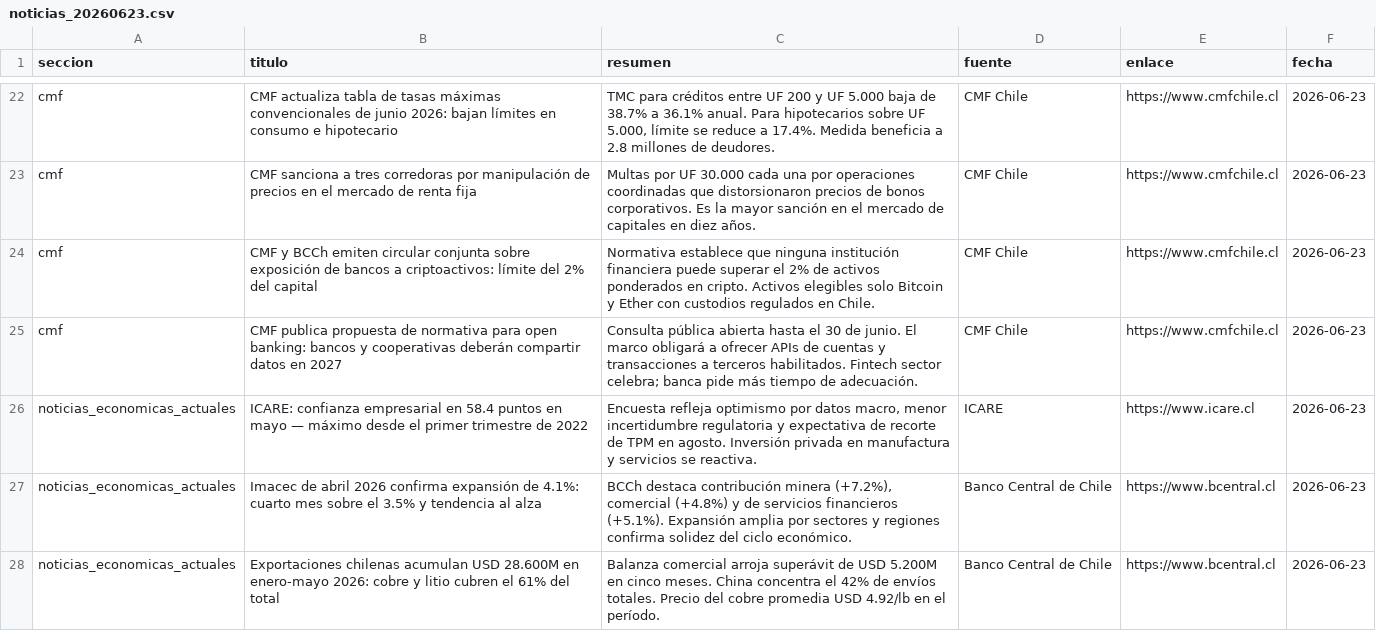
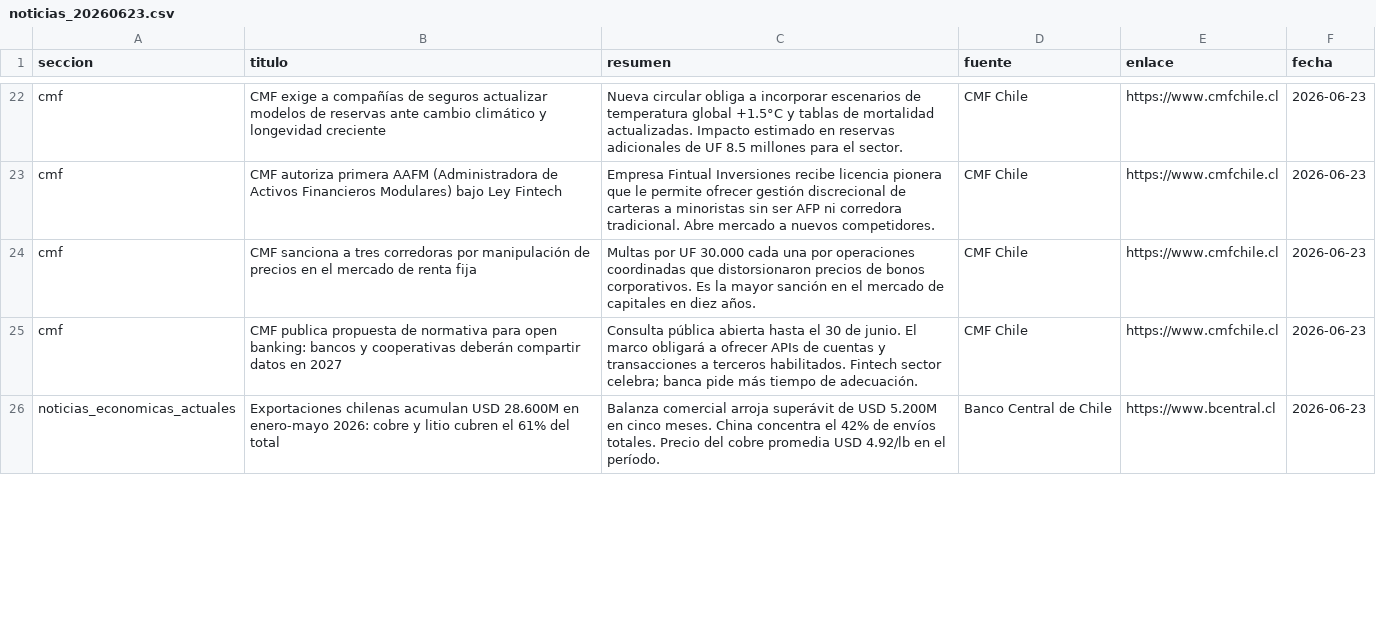
Before and after one commit to erickfranciscohernandez/financiero, a CSV file: noticias_20260623.csv, drawn as a sheet; only a part is shown, gaps mark what is left out; removed rows and columns are numbered as before the commit, all else as after; the diff covers the shown part only; the diff names each change by its address in the sheet, - before the commit and + after, or states it on an @@ line.

```diff
--- a/noticias_20260623.csv
+++ b/noticias_20260623.csv
-B22 (titulo): CMF actualiza tabla de tasas máximas convencionales de junio 2026: bajan límites en consumo e hipotecario
+B22 (titulo): CMF exige a compañías de seguros actualizar modelos de reservas ante cambio climático y longevidad creciente
-C22 (resumen): TMC para créditos entre UF 200 y UF 5.000 baja de 38.7% a 36.1% anual. Para hipotecarios sobre UF 5.000, límite se reduce a 17.4%. Medida beneficia a 2.8 millones de deudores.
+C22 (resumen): Nueva circular obliga a incorporar escenarios de temperatura global +1.5°C y tablas de mortalidad actualizadas. Impacto estimado en reservas adicionales de UF 8.5 millones para el sector.
+row 23: cmf | CMF autoriza primera AAFM (Administradora de Activos Financieros Modulares) bajo Ley Fintech | Empresa Fintual Inversiones recibe licencia pionera que le permite ofrecer gestión discrecional de carteras a minoristas sin ser AFP ni corredora tradicional. Abre mercado a nuevos competidores. | CMF Chile | https://www.cmfchile.cl | 2026-06-23
-row 24: cmf | CMF y BCCh emiten circular conjunta sobre exposición de bancos a criptoactivos: límite del 2% del capital | Normativa establece que ninguna institución financiera puede superar el 2% de activos ponderados en cripto. Activos elegibles solo Bitcoin y Ether con custodios regulados en Chile. | CMF Chile | https://www.cmfchile.cl | 2026-06-23
-row 26: noticias_economicas_actuales | ICARE: confianza empresarial en 58.4 puntos en mayo — máximo desde el primer trimestre de 2022 | Encuesta refleja optimismo por datos macro, menor incertidumbre regulatoria y expectativa de recorte de TPM en agosto. Inversión privada en manufactura y servicios se reactiva. | ICARE | https://www.icare.cl | 2026-06-23
-row 27: noticias_economicas_actuales | Imacec de abril 2026 confirma expansión de 4.1%: cuarto mes sobre el 3.5% y tendencia al alza | BCCh destaca contribución minera (+7.2%), comercial (+4.8%) y de servicios financieros (+5.1%). Expansión amplia por sectores y regiones confirma solidez del ciclo económico. | Banco Central de Chile | https://www.bcentral.cl | 2026-06-23
```
Also changed, not shown: 13 added rows, 11 removed rows, 2 moved rows and 19 edited cells elsewhere in this file, 8 other files.
